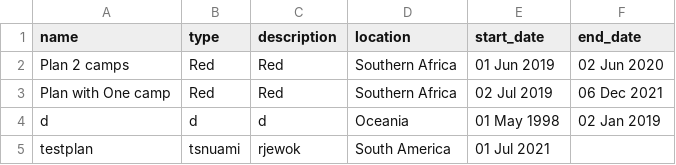
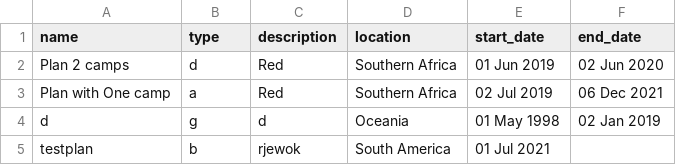
Before and after one commit to tiffgerst/Refugee-Management-System, a CSV file: data/emergency_plans.csv, drawn as a sheet.

Commit message:
remove the columnbind

```diff
--- a/data/emergency_plans.csv
+++ b/data/emergency_plans.csv
@@ -1,5 +1,5 @@
 name,type,description,location,start_date,end_date
-Plan 2 camps,Red,Red,Southern Africa,01 Jun 2019,02 Jun 2020
-Plan with One camp,Red,Red,Southern Africa,02 Jul 2019,06 Dec 2021
-d,d,d,Oceania,01 May 1998,02 Jan 2019
-testplan,tsnuami,rjewok,South America,01 Jul 2021,
+Plan 2 camps,d,Red,Southern Africa,01 Jun 2019,02 Jun 2020
+Plan with One camp,a,Red,Southern Africa,02 Jul 2019,06 Dec 2021
+d,g,d,Oceania,01 May 1998,02 Jan 2019
+testplan,b,rjewok,South America,01 Jul 2021,
```
Also changed, not shown: 2 other files.
